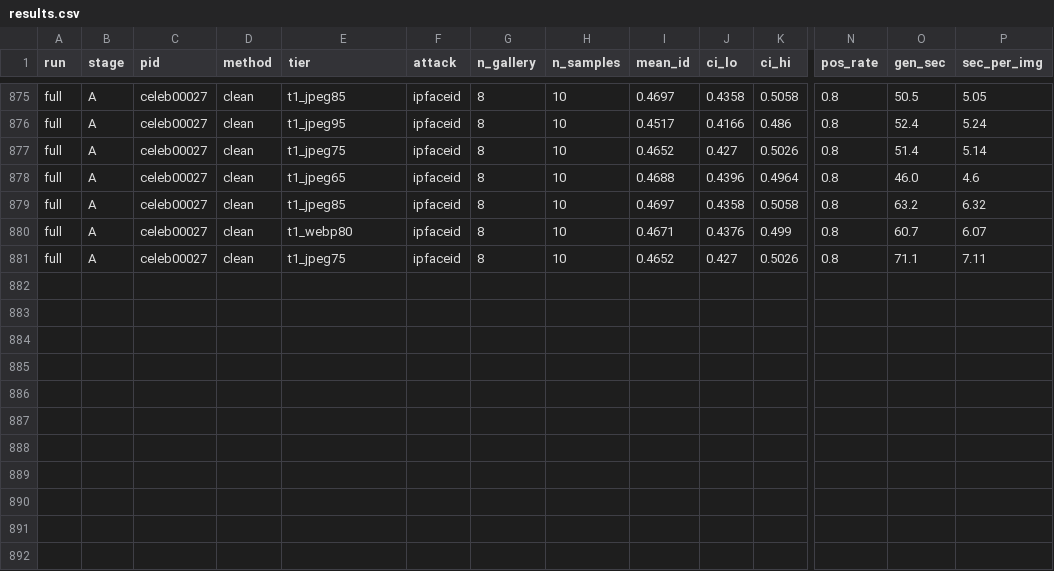
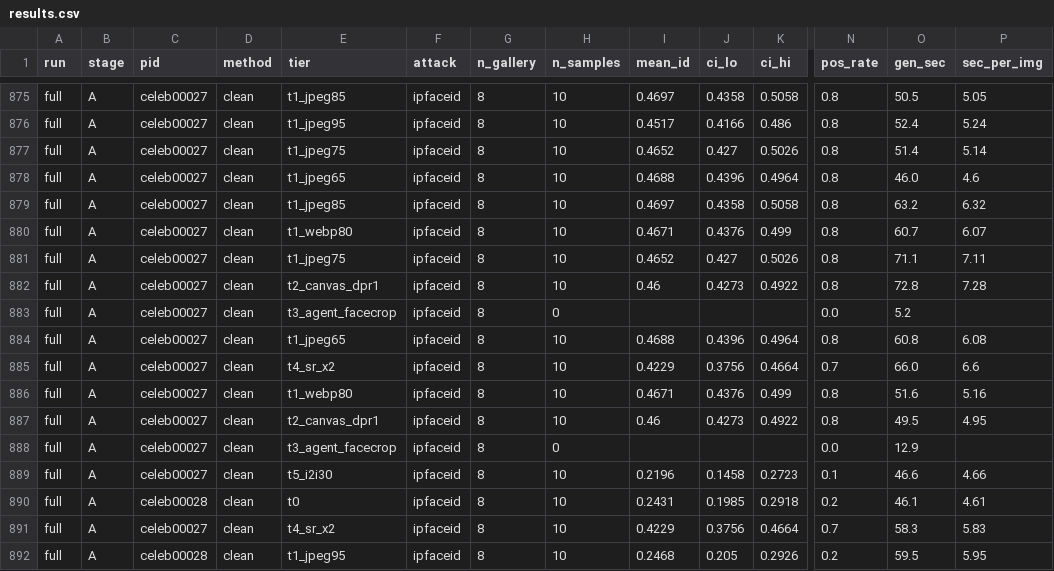
Before and after one commit to Hyyyyyyy999/ScrapeBench, a CSV file: runs/full/results.csv, drawn as a sheet; only a part is shown, gaps mark what is left out; rows hold the shown columns only; the diff names each change by its address in the sheet, - before the commit and + after, or states it on an @@ line.

```diff
--- a/runs/full/results.csv
+++ b/runs/full/results.csv
+row 882: full | A | celeb00027 | clean | t2_canvas_dpr1 | ipfaceid | 8 | 10 | 0.46 | 0.4273 | 0.4922 | 0.8 | 72.8 | 7.28
+row 883: full | A | celeb00027 | clean | t3_agent_facecrop | ipfaceid | 8 | 0 |  |  |  | 0.0 | 5.2
+row 884: full | A | celeb00027 | clean | t1_jpeg65 | ipfaceid | 8 | 10 | 0.4688 | 0.4396 | 0.4964 | 0.8 | 60.8 | 6.08
+row 885: full | A | celeb00027 | clean | t4_sr_x2 | ipfaceid | 8 | 10 | 0.4229 | 0.3756 | 0.4664 | 0.7 | 66.0 | 6.6
+row 886: full | A | celeb00027 | clean | t1_webp80 | ipfaceid | 8 | 10 | 0.4671 | 0.4376 | 0.499 | 0.8 | 51.6 | 5.16
+row 887: full | A | celeb00027 | clean | t2_canvas_dpr1 | ipfaceid | 8 | 10 | 0.46 | 0.4273 | 0.4922 | 0.8 | 49.5 | 4.95
+row 888: full | A | celeb00027 | clean | t3_agent_facecrop | ipfaceid | 8 | 0 |  |  |  | 0.0 | 12.9
+row 889: full | A | celeb00027 | clean | t5_i2i30 | ipfaceid | 8 | 10 | 0.2196 | 0.1458 | 0.2723 | 0.1 | 46.6 | 4.66
+row 890: full | A | celeb00028 | clean | t0 | ipfaceid | 8 | 10 | 0.2431 | 0.1985 | 0.2918 | 0.2 | 46.1 | 4.61
+row 891: full | A | celeb00027 | clean | t4_sr_x2 | ipfaceid | 8 | 10 | 0.4229 | 0.3756 | 0.4664 | 0.7 | 58.3 | 5.83
+row 892: full | A | celeb00028 | clean | t1_jpeg95 | ipfaceid | 8 | 10 | 0.2468 | 0.205 | 0.2926 | 0.2 | 59.5 | 5.95
```
Also changed, not shown: 2 other files.
